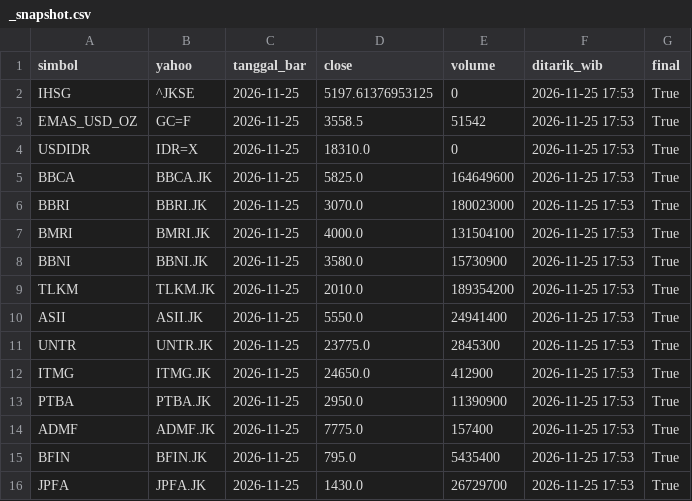
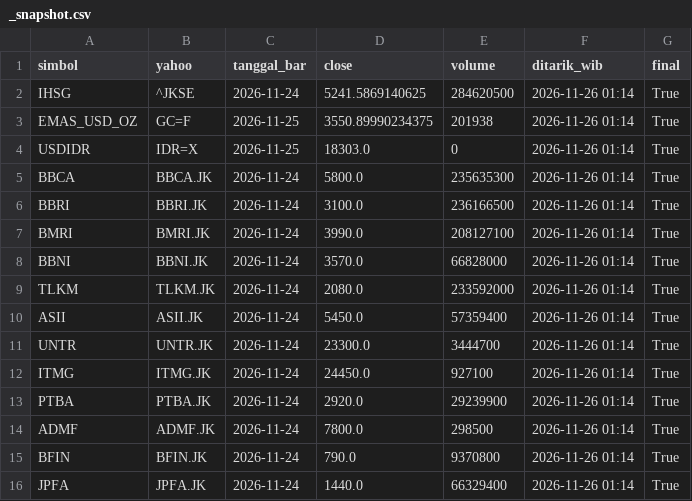
Before and after one commit to jurasoft26/pasar-modal-koh, a CSV file: data/_snapshot.csv, drawn as a sheet; only a part is shown; the diff covers the shown part only.

```diff
--- a/data/_snapshot.csv
+++ b/data/_snapshot.csv
@@ -1,16 +1,16 @@
 simbol,yahoo,tanggal_bar,close,volume,ditarik_wib,final
-IHSG,^JKSE,2026-11-25,5197.61376953125,0,2026-11-25 17:53,True
-EMAS_USD_OZ,GC=F,2026-11-25,3558.5,51542,2026-11-25 17:53,True
-USDIDR,IDR=X,2026-11-25,18310.0,0,2026-11-25 17:53,True
-BBCA,BBCA.JK,2026-11-25,5825.0,164649600,2026-11-25 17:53,True
-BBRI,BBRI.JK,2026-11-25,3070.0,180023000,2026-11-25 17:53,True
-BMRI,BMRI.JK,2026-11-25,4000.0,131504100,2026-11-25 17:53,True
-BBNI,BBNI.JK,2026-11-25,3580.0,15730900,2026-11-25 17:53,True
-TLKM,TLKM.JK,2026-11-25,2010.0,189354200,2026-11-25 17:53,True
-ASII,ASII.JK,2026-11-25,5550.0,24941400,2026-11-25 17:53,True
-UNTR,UNTR.JK,2026-11-25,23775.0,2845300,2026-11-25 17:53,True
-ITMG,ITMG.JK,2026-11-25,24650.0,412900,2026-11-25 17:53,True
-PTBA,PTBA.JK,2026-11-25,2950.0,11390900,2026-11-25 17:53,True
-ADMF,ADMF.JK,2026-11-25,7775.0,157400,2026-11-25 17:53,True
-BFIN,BFIN.JK,2026-11-25,795.0,5435400,2026-11-25 17:53,True
-JPFA,JPFA.JK,2026-11-25,1430.0,26729700,2026-11-25 17:53,True
+IHSG,^JKSE,2026-11-24,5241.5869140625,284620500,2026-11-26 01:14,True
+EMAS_USD_OZ,GC=F,2026-11-25,3550.89990234375,201938,2026-11-26 01:14,True
+USDIDR,IDR=X,2026-11-25,18303.0,0,2026-11-26 01:14,True
+BBCA,BBCA.JK,2026-11-24,5800.0,235635300,2026-11-26 01:14,True
+BBRI,BBRI.JK,2026-11-24,3100.0,236166500,2026-11-26 01:14,True
+BMRI,BMRI.JK,2026-11-24,3990.0,208127100,2026-11-26 01:14,True
+BBNI,BBNI.JK,2026-11-24,3570.0,66828000,2026-11-26 01:14,True
+TLKM,TLKM.JK,2026-11-24,2080.0,233592000,2026-11-26 01:14,True
+ASII,ASII.JK,2026-11-24,5450.0,57359400,2026-11-26 01:14,True
+UNTR,UNTR.JK,2026-11-24,23300.0,3444700,2026-11-26 01:14,True
+ITMG,ITMG.JK,2026-11-24,24450.0,927100,2026-11-26 01:14,True
+PTBA,PTBA.JK,2026-11-24,2920.0,29239900,2026-11-26 01:14,True
+ADMF,ADMF.JK,2026-11-24,7800.0,298500,2026-11-26 01:14,True
+BFIN,BFIN.JK,2026-11-24,790.0,9370800,2026-11-26 01:14,True
+JPFA,JPFA.JK,2026-11-24,1440.0,66329400,2026-11-26 01:14,True
```
Also changed, not shown: 91 edited cells elsewhere in this file, data/EMAS_USD_OZ.csv, data/USDIDR.csv, 2 other files.
